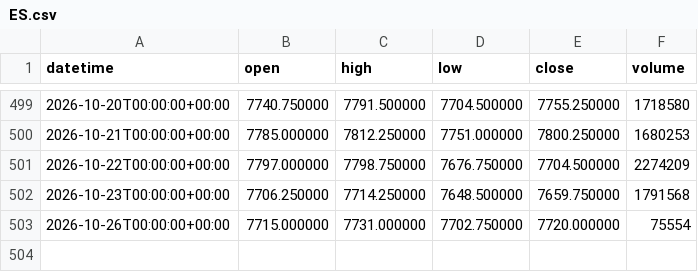
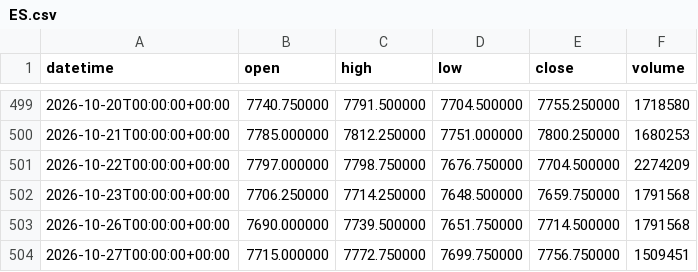
Before and after one commit to DTRIL7/jarvis-data, a CSV file: data/1d/ES.csv, drawn as a sheet; only a part is shown, gaps mark what is left out.

```diff
--- a/data/1d/ES.csv
+++ b/data/1d/ES.csv
@@ -502,2 +502,3 @@ datetime,open,high,low,close,volume
 2026-10-23T00:00:00+00:00,7706.250000,7714.250000,7648.500000,7659.750000,1791568
-2026-10-26T00:00:00+00:00,7715.000000,7731.000000,7702.750000,7720.000000,75554
+2026-10-26T00:00:00+00:00,7690.000000,7739.500000,7651.750000,7714.500000,1791568
+2026-10-27T00:00:00+00:00,7715.000000,7772.750000,7699.750000,7756.750000,1509451
```
Also changed, not shown: data/1d/GC.csv, data/1d/NQ.csv, 38 other files.
